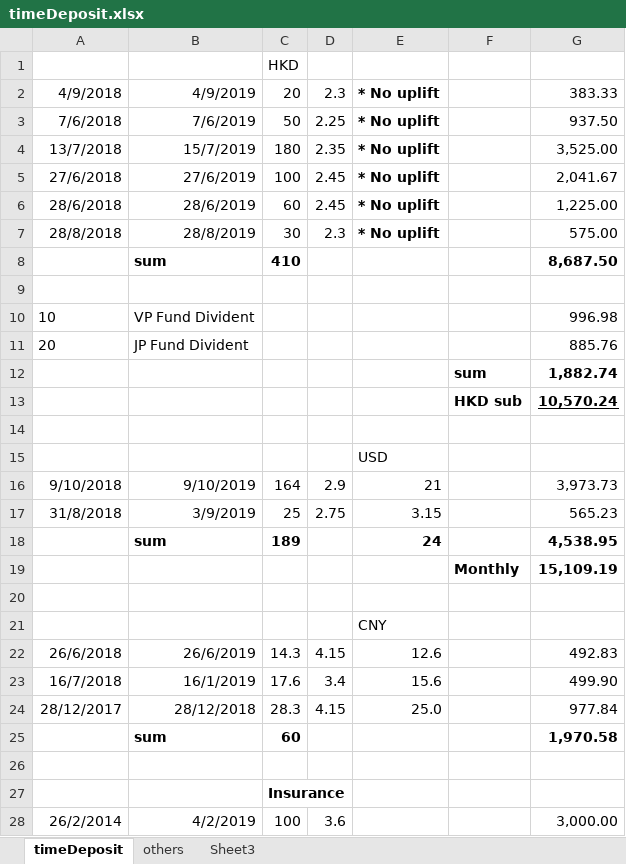
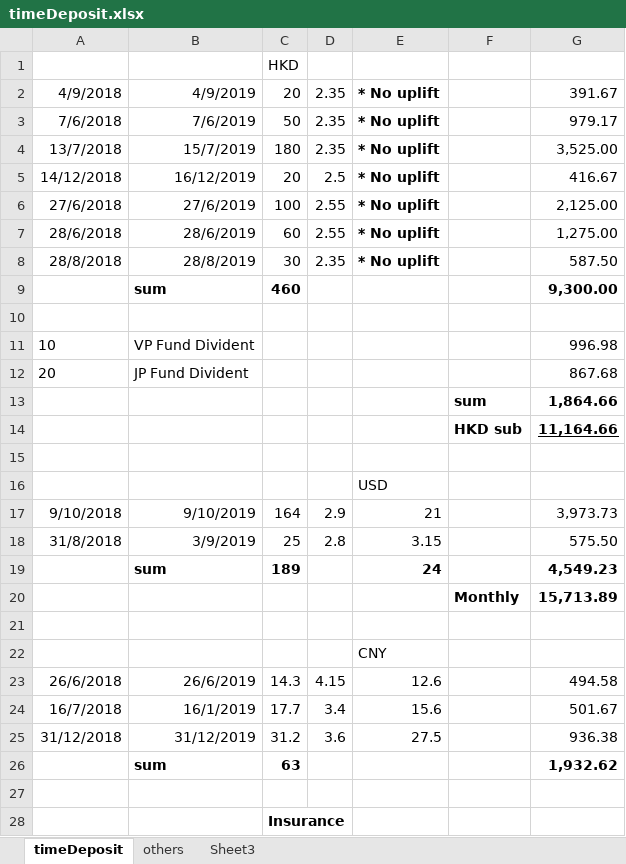
Before and after one commit to kenwkliu/ideas, an Excel workbook: timeDeposit.xlsx, sheet timeDeposit, drawn as a sheet; only a part is shown; the shorter side is filled out with more unchanged rows; values as stored, in another font and other column widths than the file's, no borders; removed rows and columns are numbered as before the commit, all else as after; the diff covers the shown part only; the diff names each change by its address in the sheet, - before the commit and + after, or states it on an @@ line.

Commit message:
Add files via upload

```diff
--- a/timeDeposit.xlsx (sheet timeDeposit)
+++ b/timeDeposit.xlsx (sheet timeDeposit)
-D2: 2.3
+D2: 2.35
-G2: 383.33
+G2: 391.67
-D3: 2.25
+D3: 2.35
-G3: 937.50
+G3: 979.17
+row 5: 14/12/2018 | 16/12/2019 | 20 | 2.5 | * No uplift |  | 416.67
-D6:D7: 2.45
+D6:D7: 2.55
-G6: 2,041.67
+G6: 2,125.00
-G7: 1,225.00
+G7: 1,275.00
-D8: 2.3
+D8: 2.35
-G8: 575.00
+G8: 587.50
-row 8:  | sum | 410 |  |  |  | 8,687.50
+row 9:  | sum | 460 |  |  |  | 9,300.00
-G12: 885.76
+G12: 867.68
-G13: 1,882.74
+G13: 1,864.66
-G14: 10,570.24
+G14: 11,164.66
-D18: 2.75
+D18: 2.8
-G18: 565.23
+G18: 575.50
-G19: 4,538.95
+G19: 4,549.23
-G20: 15,109.19
+G20: 15,713.89
-G23: 492.83
+G23: 494.58
-C24: 17.6
+C24: 17.7
-G24: 499.90
+G24: 501.67
-row 24: 28/12/2017 | 28/12/2018 | 28.3 | 4.15 | 25.0 |  | 977.84
-row 25:  | sum | 60 |  |  |  | 1,970.58
+row 25: 31/12/2018 | 31/12/2019 | 31.2 | 3.6 | 27.5 |  | 936.38
+row 26:  | sum | 63 |  |  |  | 1,932.62
```
Also changed, not shown: 1 edited cell elsewhere in this sheet, formulas that keep their value.
